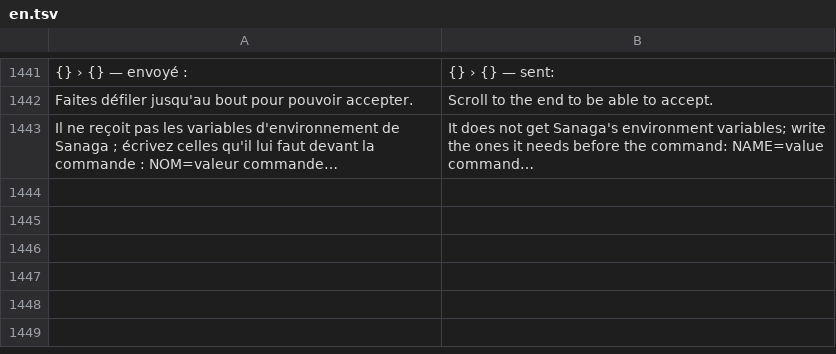
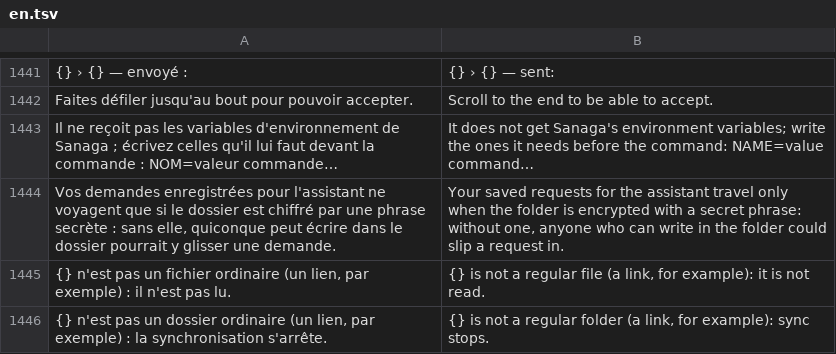
Before and after one commit to grassfieldhq/sanaga, a TSV file: assets/i18n/en.tsv, drawn as a sheet; only a part is shown, gaps mark what is left out.

```diff
--- a/assets/i18n/en.tsv
+++ b/assets/i18n/en.tsv
@@ -1443 +1443,4 @@ Faites défiler jusqu'au bout pour pouvoir accepter.	Scroll to the end to be abl
 Il ne reçoit pas les variables d'environnement de Sanaga ; écrivez celles qu'il lui faut devant la commande : NOM=valeur commande…	It does not get Sanaga's environment variables; write the ones it needs before the command: NAME=value command…
+Vos demandes enregistrées pour l'assistant ne voyagent que si le dossier est chiffré par une phrase secrète : sans elle, quiconque peut écrire dans le dossier pourrait y glisser une demande.	Your saved requests for the assistant travel only when the folder is encrypted with a secret phrase: without one, anyone who can write in the folder could slip a request in.
+{} n'est pas un fichier ordinaire (un lien, par exemple) : il n'est pas lu.	{} is not a regular file (a link, for example): it is not read.
+{} n'est pas un dossier ordinaire (un lien, par exemple) : la synchronisation s'arrête.	{} is not a regular folder (a link, for example): sync stops.
```
Also changed, not shown: assets/i18n/de.tsv, assets/i18n/es.tsv, 4 other files.
